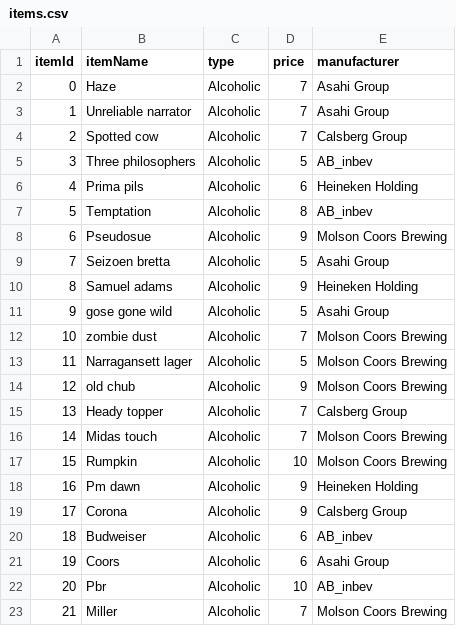
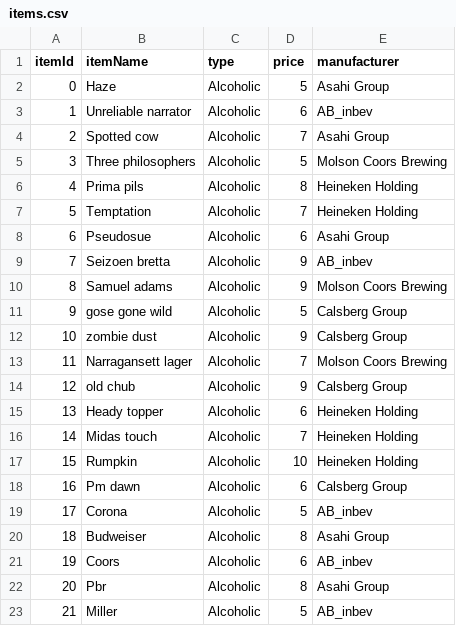
Before and after one commit to eshil-patel/database, a CSV file: items.csv, drawn as a sheet; only a part is shown; the diff covers the shown part only.

Commit message:
Items.csv

```diff
--- a/items.csv
+++ b/items.csv
@@ -1,23 +1,23 @@
 itemId,itemName,type,price,manufacturer
-0,Haze,Alcoholic,7,Asahi Group
-1,Unreliable narrator,Alcoholic,7,Asahi Group
-2,Spotted cow,Alcoholic,7,Calsberg Group
-3,Three philosophers,Alcoholic,5,AB_inbev
-4,Prima pils,Alcoholic,6,Heineken Holding
-5,Temptation,Alcoholic,8,AB_inbev
-6,Pseudosue,Alcoholic,9,Molson Coors Brewing
-7,Seizoen bretta,Alcoholic,5,Asahi Group
-8,Samuel adams,Alcoholic,9,Heineken Holding
-9, gose gone wild,Alcoholic,5,Asahi Group
-10, zombie dust,Alcoholic,7,Molson Coors Brewing
-11,Narragansett lager,Alcoholic,5,Molson Coors Brewing
-12, old chub,Alcoholic,9,Molson Coors Brewing
-13,Heady topper,Alcoholic,7,Calsberg Group
-14,Midas touch,Alcoholic,7,Molson Coors Brewing
-15,Rumpkin,Alcoholic,10,Molson Coors Brewing
-16,Pm dawn,Alcoholic,9,Heineken Holding
-17,Corona,Alcoholic,9,Calsberg Group
-18,Budweiser,Alcoholic,6,AB_inbev
-19,Coors,Alcoholic,6,Asahi Group
-20,Pbr,Alcoholic,10,AB_inbev
-21,Miller,Alcoholic,7,Molson Coors Brewing
+0,Haze,Alcoholic,5,Asahi Group
+1,Unreliable narrator,Alcoholic,6,AB_inbev
+2,Spotted cow,Alcoholic,7,Asahi Group
+3,Three philosophers,Alcoholic,5,Molson Coors Brewing
+4,Prima pils,Alcoholic,8,Heineken Holding
+5,Temptation,Alcoholic,7,Heineken Holding
+6,Pseudosue,Alcoholic,6,Asahi Group
+7,Seizoen bretta,Alcoholic,9,AB_inbev
+8,Samuel adams,Alcoholic,9,Molson Coors Brewing
+9, gose gone wild,Alcoholic,5,Calsberg Group
+10, zombie dust,Alcoholic,9,Calsberg Group
+11,Narragansett lager,Alcoholic,7,Molson Coors Brewing
+12, old chub,Alcoholic,9,Calsberg Group
+13,Heady topper,Alcoholic,6,Heineken Holding
+14,Midas touch,Alcoholic,7,Heineken Holding
+15,Rumpkin,Alcoholic,10,Heineken Holding
+16,Pm dawn,Alcoholic,6,Calsberg Group
+17,Corona,Alcoholic,5,AB_inbev
+18,Budweiser,Alcoholic,8,Asahi Group
+19,Coors,Alcoholic,6,AB_inbev
+20,Pbr,Alcoholic,8,Asahi Group
+21,Miller,Alcoholic,5,AB_inbev
```
Also changed, not shown: 33 edited cells elsewhere in this file, 2 other files.
